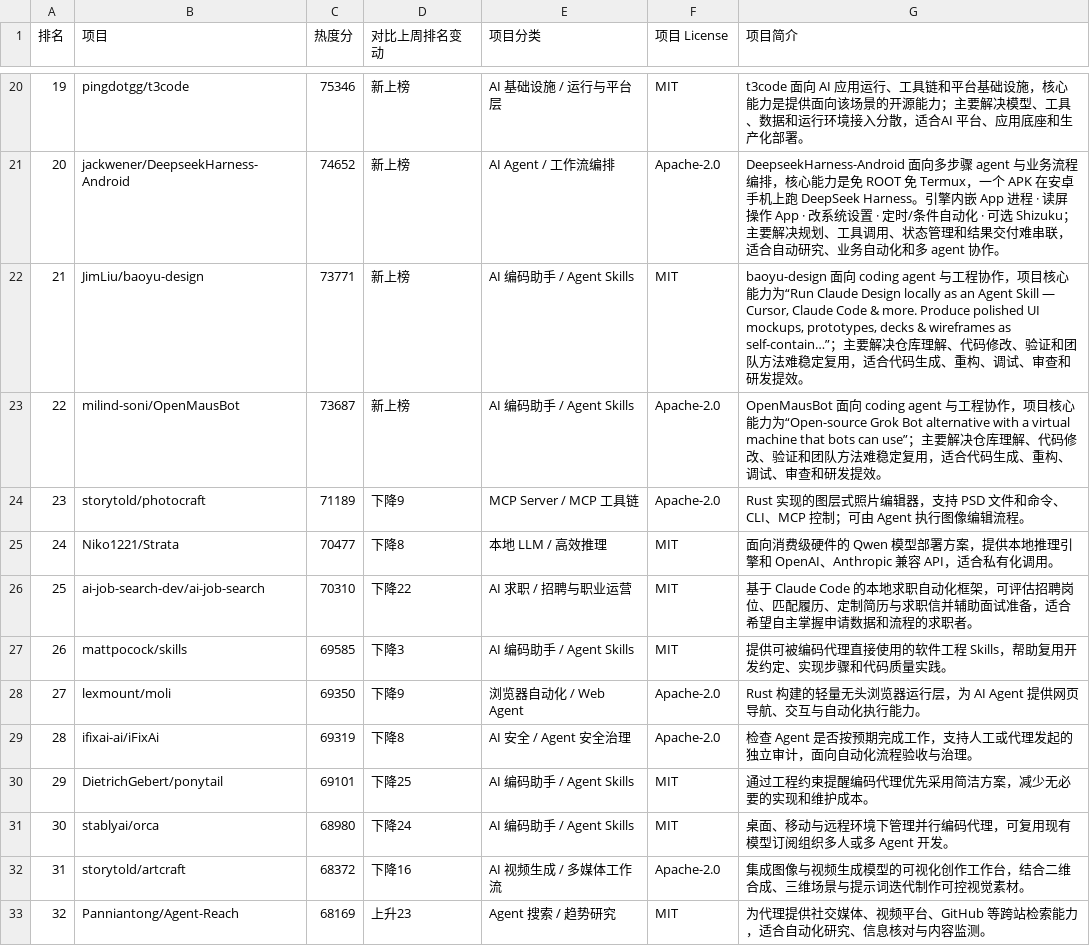
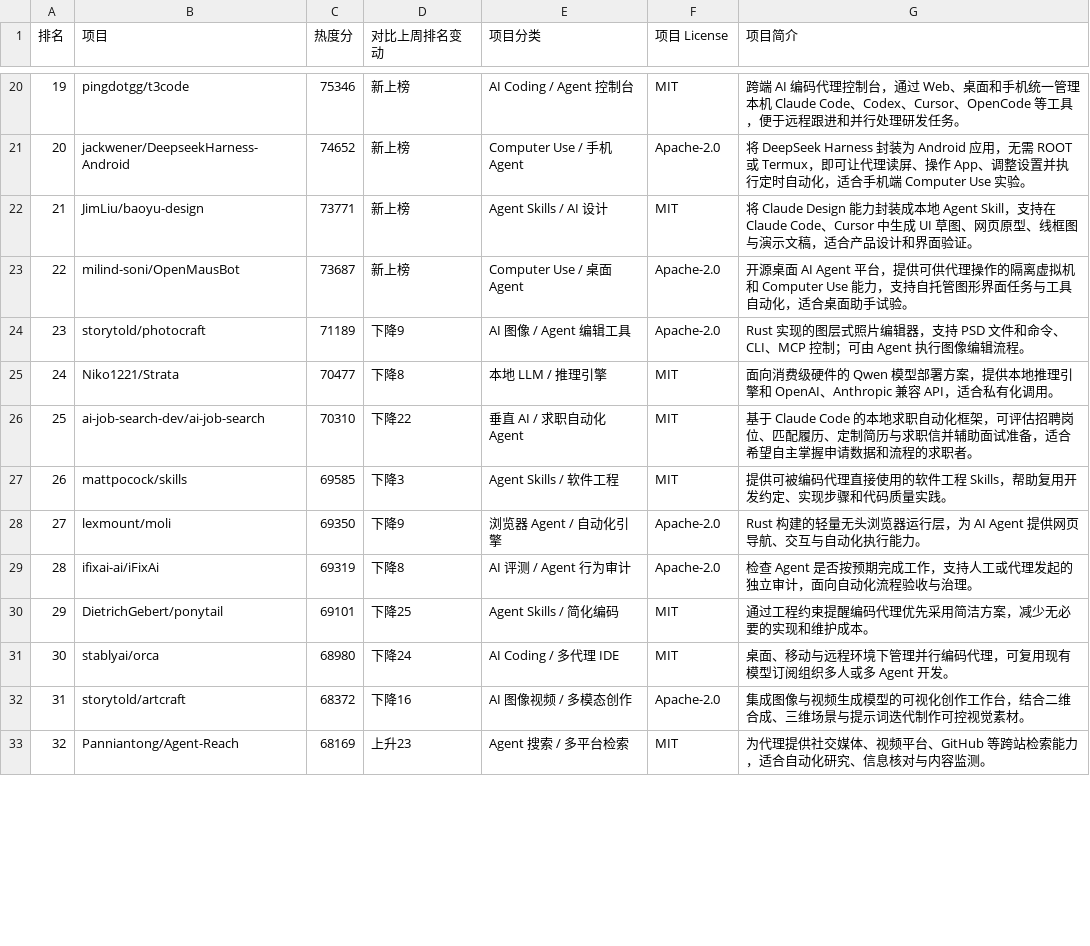
Before and after one commit to wmttom/github-ai-weekly-top100, a CSV file: 2026年10月30日.csv, drawn as a sheet; only a part is shown, gaps mark what is left out; the diff covers the shown part only.

```diff
--- a/2026年10月30日.csv
+++ b/2026年10月30日.csv
@@ -20,14 +20,14 @@
-19,pingdotgg/t3code,75346,新上榜,AI 基础设施 / 运行与平台层,MIT,t3code 面向 AI 应用运行、工具链和平台基础设施，核心能力是提供面向该场景的开源能力；主要解决模型、工具、数据和运行环境接入分散，适合AI 平台、应用底座和生产化部署。
-20,jackwener/DeepseekHarness-Android,74652,新上榜,AI Agent / 工作流编排,Apache-2.0,DeepseekHarness-Android 面向多步骤 agent 与业务流程编排，核心能力是免 ROOT 免 Termux，一个 APK 在安卓手机上跑 DeepSeek Harness。引擎内嵌 App 进程 · 读屏操作 App · 改系统设置 · 定时/条件自动化 · 可选 Shizuku；主要解决规划、工具调用、状态管理和结果交付难串联，适合自动研究、业务自动化和多 agent 协作。
-21,JimLiu/baoyu-design,73771,新上榜,AI 编码助手 / Agent Skills,MIT,"baoyu-design 面向 coding agent 与工程协作，项目核心能力为“Run Claude Design locally as an Agent Skill — Cursor, Claude Code & more. Produce polished UI mockups, prototypes, decks & wireframes as self-contain…”；主要解决仓库理解、代码修改、验证和团队方法难稳定复用，适合代码生成、重构、调试、审查和研发提效。"
-22,milind-soni/OpenMausBot,73687,新上榜,AI 编码助手 / Agent Skills,Apache-2.0,OpenMausBot 面向 coding agent 与工程协作，项目核心能力为“Open-source Grok Bot alternative with a virtual machine that bots can use”；主要解决仓库理解、代码修改、验证和团队方法难稳定复用，适合代码生成、重构、调试、审查和研发提效。
-23,storytold/photocraft,71189,下降9,MCP Server / MCP 工具链,Apache-2.0,Rust 实现的图层式照片编辑器，支持 PSD 文件和命令、CLI、MCP 控制；可由 Agent 执行图像编辑流程。
-24,Niko1221/Strata,70477,下降8,本地 LLM / 高效推理,MIT,面向消费级硬件的 Qwen 模型部署方案，提供本地推理引擎和 OpenAI、Anthropic 兼容 API，适合私有化调用。
-25,ai-job-search-dev/ai-job-search,70310,下降22,AI 求职 / 招聘与职业运营,MIT,基于 Claude Code 的本地求职自动化框架，可评估招聘岗位、匹配履历、定制简历与求职信并辅助面试准备，适合希望自主掌握申请数据和流程的求职者。
-26,mattpocock/skills,69585,下降3,AI 编码助手 / Agent Skills,MIT,提供可被编码代理直接使用的软件工程 Skills，帮助复用开发约定、实现步骤和代码质量实践。
-27,lexmount/moli,69350,下降9,浏览器自动化 / Web Agent,Apache-2.0,Rust 构建的轻量无头浏览器运行层，为 AI Agent 提供网页导航、交互与自动化执行能力。
-28,ifixai-ai/iFixAi,69319,下降8,AI 安全 / Agent 安全治理,Apache-2.0,检查 Agent 是否按预期完成工作，支持人工或代理发起的独立审计，面向自动化流程验收与治理。
-29,DietrichGebert/ponytail,69101,下降25,AI 编码助手 / Agent Skills,MIT,通过工程约束提醒编码代理优先采用简洁方案，减少无必要的实现和维护成本。
-30,stablyai/orca,68980,下降24,AI 编码助手 / Agent Skills,MIT,桌面、移动与远程环境下管理并行编码代理，可复用现有模型订阅组织多人或多 Agent 开发。
-31,storytold/artcraft,68372,下降16,AI 视频生成 / 多媒体工作流,Apache-2.0,集成图像与视频生成模型的可视化创作工作台，结合二维合成、三维场景与提示词迭代制作可控视觉素材。
-32,Panniantong/Agent-Reach,68169,上升23,Agent 搜索 / 趋势研究,MIT,为代理提供社交媒体、视频平台、GitHub 等跨站检索能力，适合自动化研究、信息核对与内容监测。
+19,pingdotgg/t3code,75346,新上榜,AI Coding / Agent 控制台,MIT,跨端 AI 编码代理控制台，通过 Web、桌面和手机统一管理本机 Claude Code、Codex、Cursor、OpenCode 等工具，便于远程跟进和并行处理研发任务。
+20,jackwener/DeepseekHarness-Android,74652,新上榜,Computer Use / 手机 Agent,Apache-2.0,将 DeepSeek Harness 封装为 Android 应用，无需 ROOT 或 Termux，即可让代理读屏、操作 App、调整设置并执行定时自动化，适合手机端 Computer Use 实验。
+21,JimLiu/baoyu-design,73771,新上榜,Agent Skills / AI 设计,MIT,将 Claude Design 能力封装成本地 Agent Skill，支持在 Claude Code、Cursor 中生成 UI 草图、网页原型、线框图与演示文稿，适合产品设计和界面验证。
+22,milind-soni/OpenMausBot,73687,新上榜,Computer Use / 桌面 Agent,Apache-2.0,开源桌面 AI Agent 平台，提供可供代理操作的隔离虚拟机和 Computer Use 能力，支持自托管图形界面任务与工具自动化，适合桌面助手试验。
+23,storytold/photocraft,71189,下降9,AI 图像 / Agent 编辑工具,Apache-2.0,Rust 实现的图层式照片编辑器，支持 PSD 文件和命令、CLI、MCP 控制；可由 Agent 执行图像编辑流程。
+24,Niko1221/Strata,70477,下降8,本地 LLM / 推理引擎,MIT,面向消费级硬件的 Qwen 模型部署方案，提供本地推理引擎和 OpenAI、Anthropic 兼容 API，适合私有化调用。
+25,ai-job-search-dev/ai-job-search,70310,下降22,垂直 AI / 求职自动化 Agent,MIT,基于 Claude Code 的本地求职自动化框架，可评估招聘岗位、匹配履历、定制简历与求职信并辅助面试准备，适合希望自主掌握申请数据和流程的求职者。
+26,mattpocock/skills,69585,下降3,Agent Skills / 软件工程,MIT,提供可被编码代理直接使用的软件工程 Skills，帮助复用开发约定、实现步骤和代码质量实践。
+27,lexmount/moli,69350,下降9,浏览器 Agent / 自动化引擎,Apache-2.0,Rust 构建的轻量无头浏览器运行层，为 AI Agent 提供网页导航、交互与自动化执行能力。
+28,ifixai-ai/iFixAi,69319,下降8,AI 评测 / Agent 行为审计,Apache-2.0,检查 Agent 是否按预期完成工作，支持人工或代理发起的独立审计，面向自动化流程验收与治理。
+29,DietrichGebert/ponytail,69101,下降25,Agent Skills / 简化编码,MIT,通过工程约束提醒编码代理优先采用简洁方案，减少无必要的实现和维护成本。
+30,stablyai/orca,68980,下降24,AI Coding / 多代理 IDE,MIT,桌面、移动与远程环境下管理并行编码代理，可复用现有模型订阅组织多人或多 Agent 开发。
+31,storytold/artcraft,68372,下降16,AI 图像视频 / 多模态创作,Apache-2.0,集成图像与视频生成模型的可视化创作工作台，结合二维合成、三维场景与提示词迭代制作可控视觉素材。
+32,Panniantong/Agent-Reach,68169,上升23,Agent 搜索 / 多平台检索,MIT,为代理提供社交媒体、视频平台、GitHub 等跨站检索能力，适合自动化研究、信息核对与内容监测。
```
Also changed, not shown: 103 edited cells elsewhere in this file.
